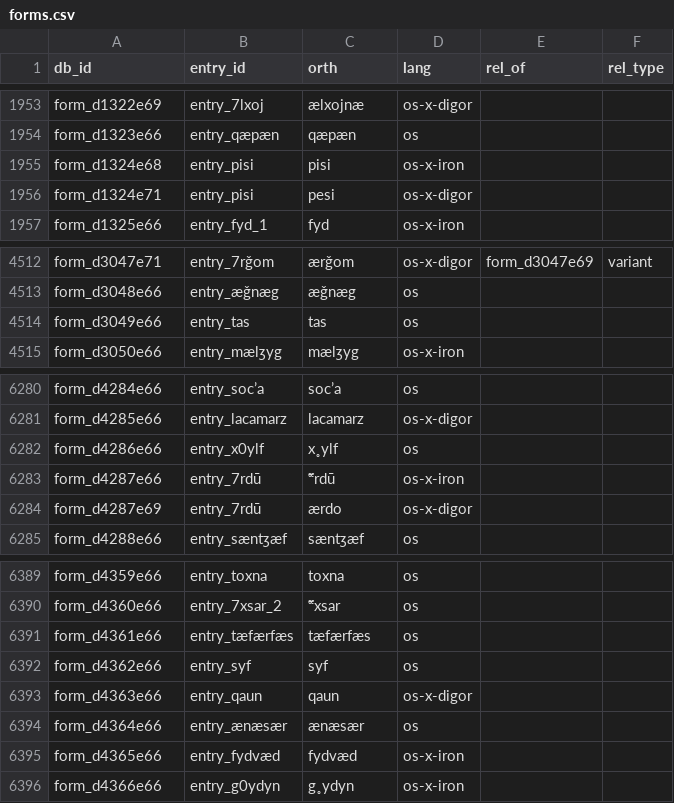
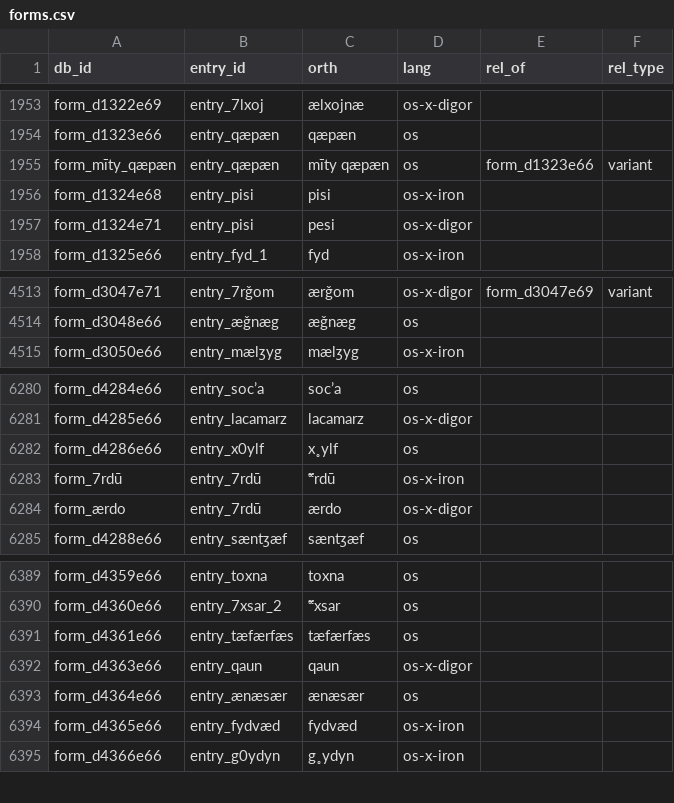
Before and after one commit to abaevdict/abaevtools, a CSV file: csv/forms.csv, drawn as a sheet; only a part is shown, gaps mark what is left out.

```diff
--- a/csv/forms.csv
+++ b/csv/forms.csv
@@ -1955,2 +1955,3 @@ form_d1322e69,entry_7lxoj,ælxojnæ,os-x-digor,,
 form_d1323e66,entry_qæpæn,qæpæn,os,,
+form_mīty_qæpæn,entry_qæpæn,mīty qæpæn,os,form_d1323e66,variant
 form_d1324e68,entry_pisi,pisi,os-x-iron,,
@@ -4517,3 +4518,2 @@ form_d3047e71,entry_7rǧom,ærǧom,os-x-digor,form_d3047e69,variant
 form_d3048e66,entry_æǧnæg,æǧnæg,os,,
-form_d3049e66,entry_tas,tas,os,,
 form_d3050e66,entry_mælʒyg,mælʒyg,os-x-iron,,
@@ -6286,4 +6286,4 @@ form_d4285e66,entry_lacamarz,lacamarz,os-x-digor,,
 form_d4286e66,entry_x0ylf,x˳ylf,os,,
-form_d4287e66,entry_7rdū,ᵆrdū,os-x-iron,,
-form_d4287e69,entry_7rdū,ærdo,os-x-digor,,
+form_7rdū,entry_7rdū,ᵆrdū,os-x-iron,,
+form_ærdo,entry_7rdū,ærdo,os-x-digor,,
 form_d4288e66,entry_sæntʒæf,sæntʒæf,os,,
@@ -6395,3 +6395,2 @@ form_d4360e66,entry_7xsar_2,ᵆxsar,os,,
 form_d4361e66,entry_tæfærfæs,tæfærfæs,os,,
-form_d4362e66,entry_syf,syf,os,,
 form_d4363e66,entry_qaun,qaun,os-x-digor,,
```
Also changed, not shown: csv/entries.csv, csv/exampleGroups.csv, 4 other files.
